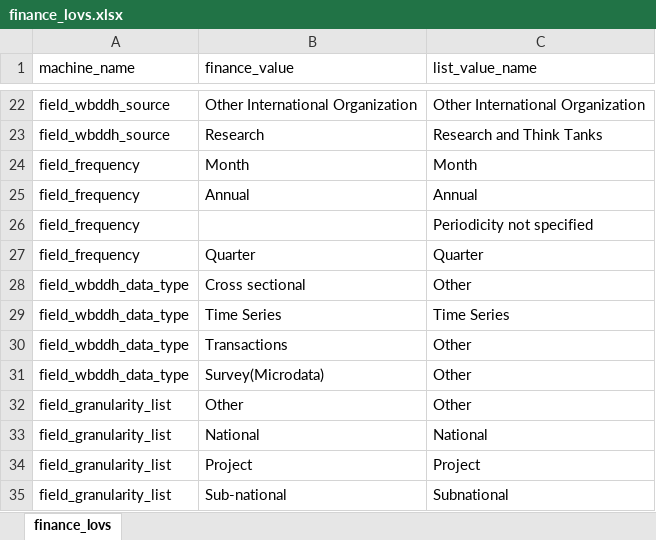
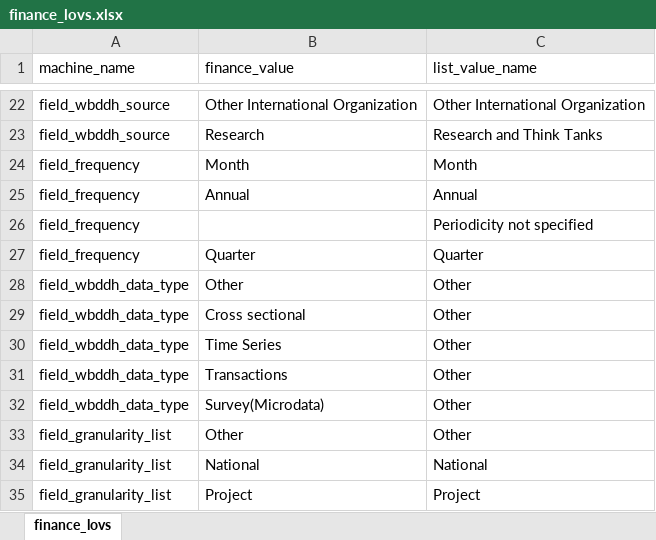
Before and after one commit to worldbank/fin2ddh, an Excel workbook: data-raw/finance_lovs.xlsx, sheet finance_lovs, drawn as a sheet; only a part is shown, gaps mark what is left out; the shorter side is filled out with more unchanged rows; values as stored, in another font and other column widths than the file's, no borders; addresses are those after the commit; the diff names each change by its address in the sheet, - before the commit and + after, or states it on an @@ line.

Commit message:
update with data_type field as constant val

```diff
--- a/data-raw/finance_lovs.xlsx (sheet finance_lovs)
+++ b/data-raw/finance_lovs.xlsx (sheet finance_lovs)
+row 28: field_wbddh_data_type | Other | Other
-C30 (list_value_name): Time Series
+C30 (list_value_name): Other
```
Also changed, not shown: 2 other files.
